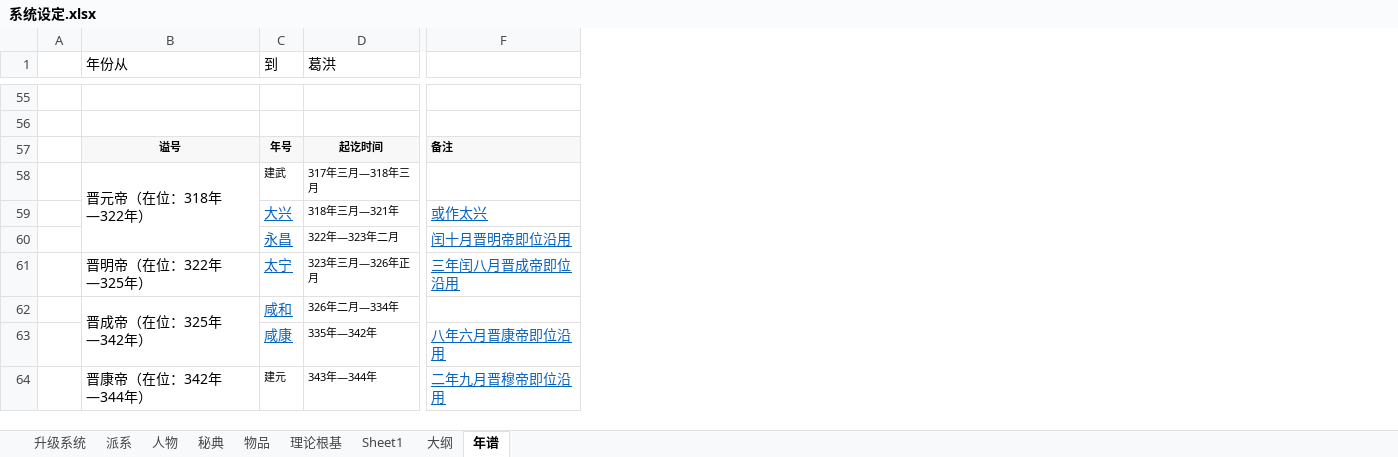
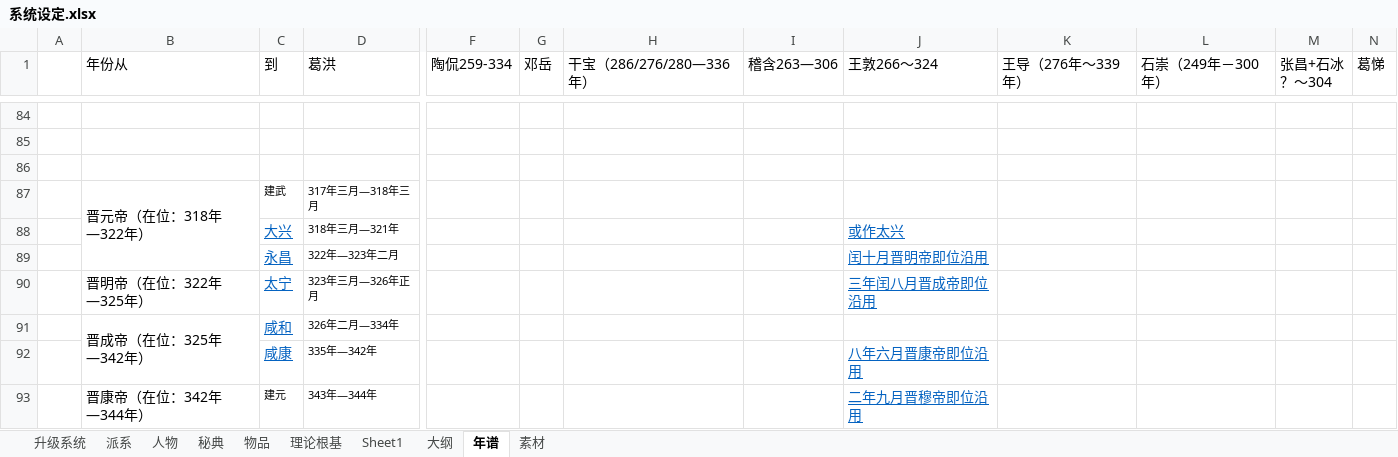
Before and after one commit to JalonJia/xmind, an Excel workbook: 写作/系统设定.xlsx, sheet 年谱, drawn as a sheet; only a part is shown, gaps mark what is left out; values as stored, in another font and other column widths than the file's, no borders; removed rows and columns are numbered as before the commit, all else as after; rows hold the shown columns only; the diff covers the shown part only; the diff names each change by its address in the sheet, - before the commit and + after, or states it on an @@ line.

Commit message:
提交系统设定

```diff
--- a/写作/系统设定.xlsx (sheet 年谱)
+++ b/写作/系统设定.xlsx (sheet 年谱)
+sheet tab: 素材
-column A, empty
+column A, empty
+column F (陶侃259-334), empty
+column G (邓岳), empty
+column H (干宝（286/276/280―336年）), empty
+column I (稽含263—306), empty
+column K (王导（276年～339年）), empty
+column L (石崇（249年－300年）), empty
+column M (张昌+石冰 ？～304), empty
+column N (葛悌), empty
-J1: (empty)
+J1: 王敦266～324
-row 86:  | 谥号 | 年号 | 起讫时间 | 备注
+row 86: (empty)
-B86:D86 fill: #F8F8F8
+B86:D86 fill: none
-J86 fill: #F8F8F8
+J86 fill: none
```
Also changed, not shown: 62 added rows, 33 removed rows, 11 moved rows, 18 edited cells and cell formats elsewhere in this sheet, sheet 人物, sheet 大纲.
